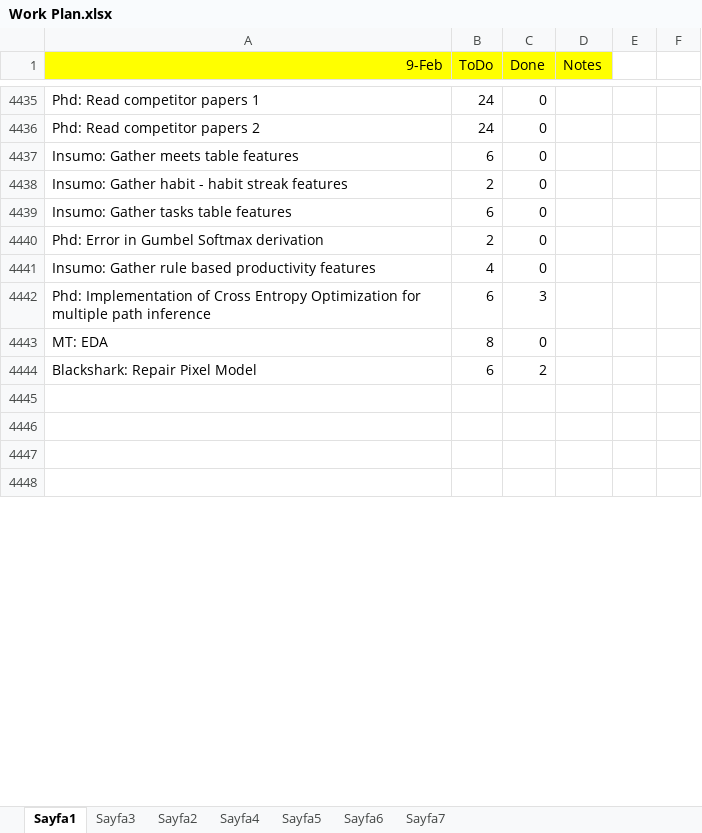
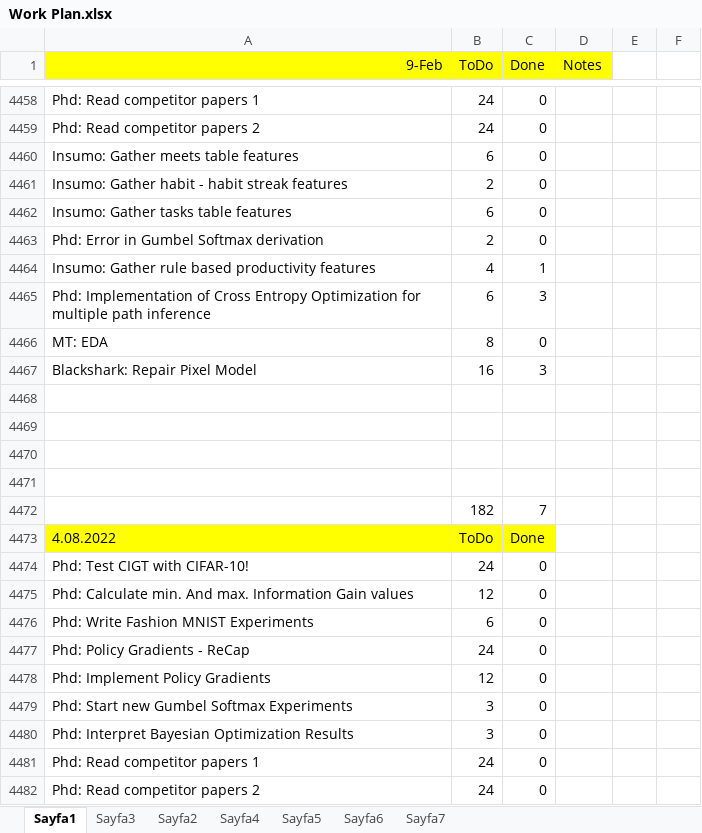
Before and after one commit to ufukcbicici/phd_work, an Excel workbook: Work Plan.xlsx, sheet Sayfa1, drawn as a sheet; only a part is shown, gaps mark what is left out; values as stored, in another font and other column widths than the file's, no borders; charts and pictures not drawn; addresses are those after the commit; the diff covers the shown part only; the diff names each change by its address in the sheet, - before the commit and + after, or states it on an @@ line.

Commit message:
ff

```diff
--- a/Work Plan.xlsx (sheet Sayfa1)
+++ b/Work Plan.xlsx (sheet Sayfa1)
-C4464 (Done): 0
+C4464 (Done): 1
-B4467 (ToDo): 6
+B4467 (ToDo): 16
-C4467 (Done): 2
+C4467 (Done): 3
+row 4472:  | 182 | 7
+row 4473: 4.08.2022 | ToDo | Done
+row 4474: Phd: Test CIGT with CIFAR-10! | 24 | 0
+row 4475: Phd: Calculate min. And max. Information Gain values | 12 | 0
+row 4476: Phd: Write Fashion MNIST Experiments | 6 | 0
+row 4477: Phd: Policy Gradients - ReCap | 24 | 0
+row 4478: Phd: Implement Policy Gradients | 12 | 0
+row 4479: Phd: Start new Gumbel Softmax Experiments | 3 | 0
+row 4480: Phd: Interpret Bayesian Optimization Results | 3 | 0
+row 4481: Phd: Read competitor papers 1 | 24 | 0
+row 4482: Phd: Read competitor papers 2 | 24 | 0
```
Also changed, not shown: 58 added rows, 2 edited cells and cell formats elsewhere in this sheet, formulas that keep their value, charts or pictures.
